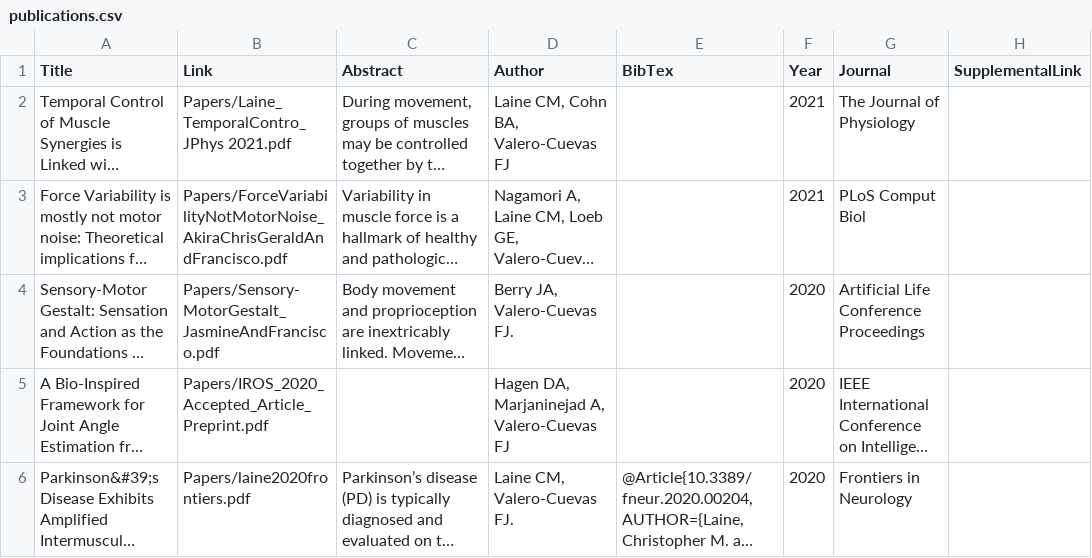
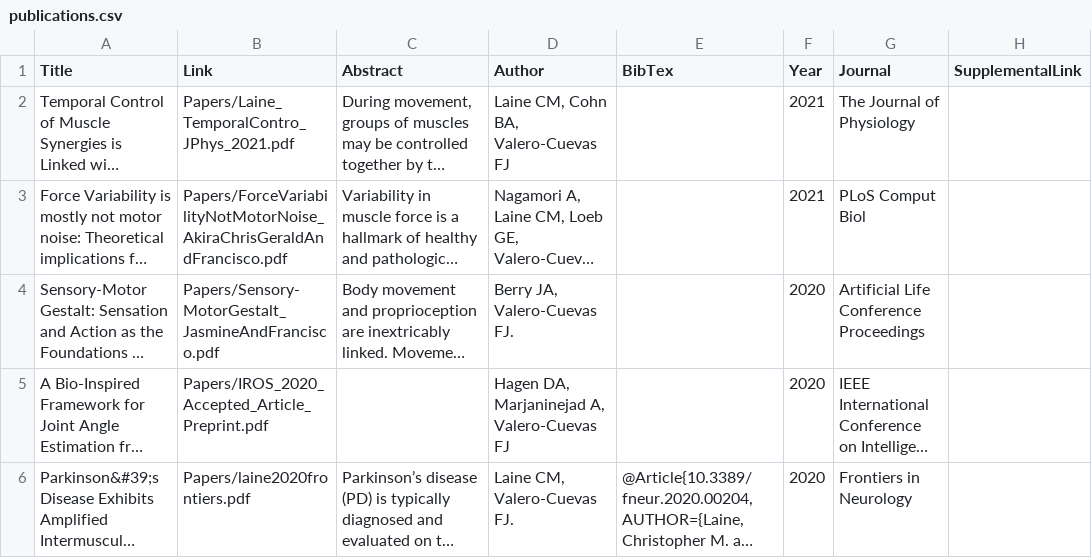
Before and after one commit to usc-bbdl/usc-bbdl.github.io, a CSV file: _data/publications.csv, drawn as a sheet; only a part is shown; long unchanged cells end in …; the diff names each change by its address in the sheet, - before the commit and + after, or states it on an @@ line.

Commit message:
Fix Filename for latest publication

```diff
--- a/_data/publications.csv
+++ b/_data/publications.csv
-B2 (Link): Papers/Laine_TemporalContro_JPhys 2021.pdf
+B2 (Link): Papers/Laine_TemporalContro_JPhys_2021.pdf
```
Also changed, not shown: 1 other file.
